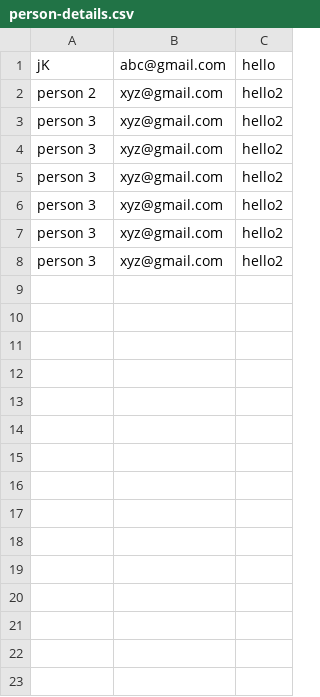
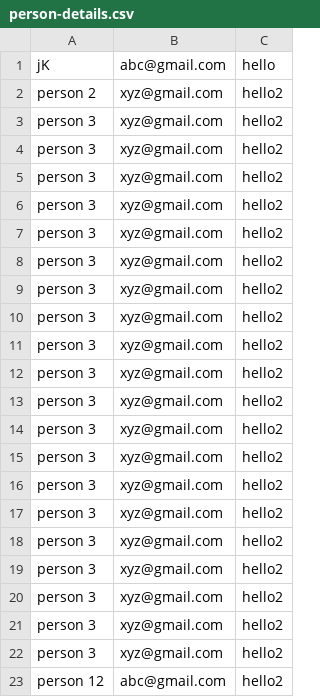
Before and after one commit to jitenderkumar21/node-backend, a CSV file: person-details.csv, drawn as a sheet; the diff names each change by its address in the sheet, - before the commit and + after, or states it on an @@ line.

```diff
--- a/person-details.csv
+++ b/person-details.csv
+row 9: person 3 | xyz@gmail.com | hello2
+row 10: person 3 | xyz@gmail.com | hello2
+row 11: person 3 | xyz@gmail.com | hello2
+row 12: person 3 | xyz@gmail.com | hello2
+row 13: person 3 | xyz@gmail.com | hello2
+row 14: person 3 | xyz@gmail.com | hello2
+row 15: person 3 | xyz@gmail.com | hello2
+row 16: person 3 | xyz@gmail.com | hello2
+row 17: person 3 | xyz@gmail.com | hello2
+row 18: person 3 | xyz@gmail.com | hello2
+row 19: person 3 | xyz@gmail.com | hello2
+row 20: person 3 | xyz@gmail.com | hello2
+row 21: person 3 | xyz@gmail.com | hello2
+row 22: person 3 | xyz@gmail.com | hello2
+row 23: person 12 | abc@gmail.com | hello2
```
Also changed, not shown: 1 other file.
